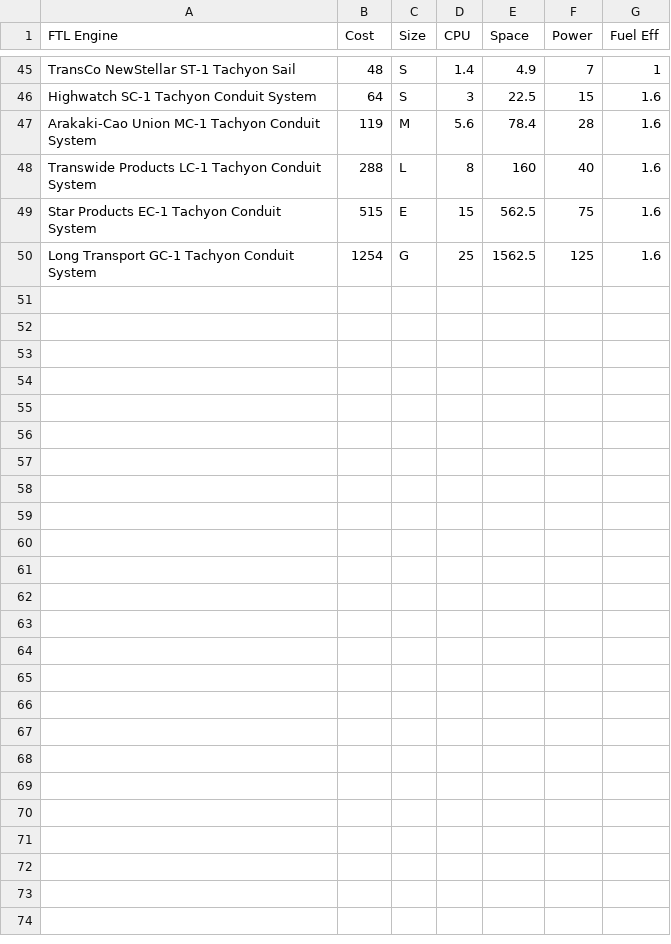
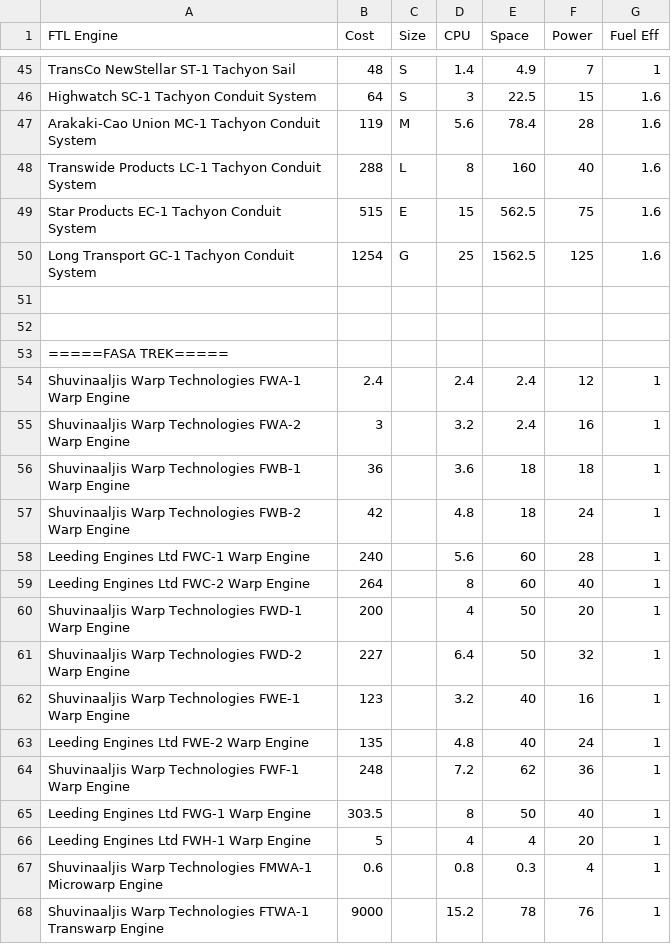
Before and after one commit to herosheets/woin-starships, a CSV file: starship_data/ftl.csv, drawn as a sheet; only a part is shown, gaps mark what is left out.

Commit message:
Update ftl.csv

```diff
--- a/starship_data/ftl.csv
+++ b/starship_data/ftl.csv
@@ -50 +50,19 @@ Star Products EC-1 Tachyon Conduit System,515,E,15,562.5,75,1.6
 Long Transport GC-1 Tachyon Conduit System,1254,G,25,1562.5,125,1.6
+
+,,,,,,
+=====FASA TREK=====,,,,,,
+Shuvinaaljis Warp Technologies FWA-1 Warp Engine,2.4,,2.4,2.4,12,1
+Shuvinaaljis Warp Technologies FWA-2 Warp Engine,3,,3.2,2.4,16,1
+Shuvinaaljis Warp Technologies FWB-1 Warp Engine,36,,3.6,18,18,1
+Shuvinaaljis Warp Technologies FWB-2 Warp Engine,42,,4.8,18,24,1
+Leeding Engines Ltd FWC-1 Warp Engine,240,,5.6,60,28,1
+Leeding Engines Ltd FWC-2 Warp Engine,264,,8,60,40,1
+Shuvinaaljis Warp Technologies FWD-1 Warp Engine,200,,4,50,20,1
+Shuvinaaljis Warp Technologies FWD-2 Warp Engine,227,,6.4,50,32,1
+Shuvinaaljis Warp Technologies FWE-1 Warp Engine,123,,3.2,40,16,1
+Leeding Engines Ltd FWE-2 Warp Engine,135,,4.8,40,24,1
+Shuvinaaljis Warp Technologies FWF-1 Warp Engine,248,,7.2,62,36,1
+Leeding Engines Ltd FWG-1 Warp Engine,303.5,,8,50,40,1
+Leeding Engines Ltd FWH-1 Warp Engine,5,,4,4,20,1
+Shuvinaaljis Warp Technologies FMWA-1 Microwarp Engine,0.6,,0.8,0.3,4,1
+Shuvinaaljis Warp Technologies FTWA-1 Transwarp Engine,9000,,15.2,78,76,1
```
